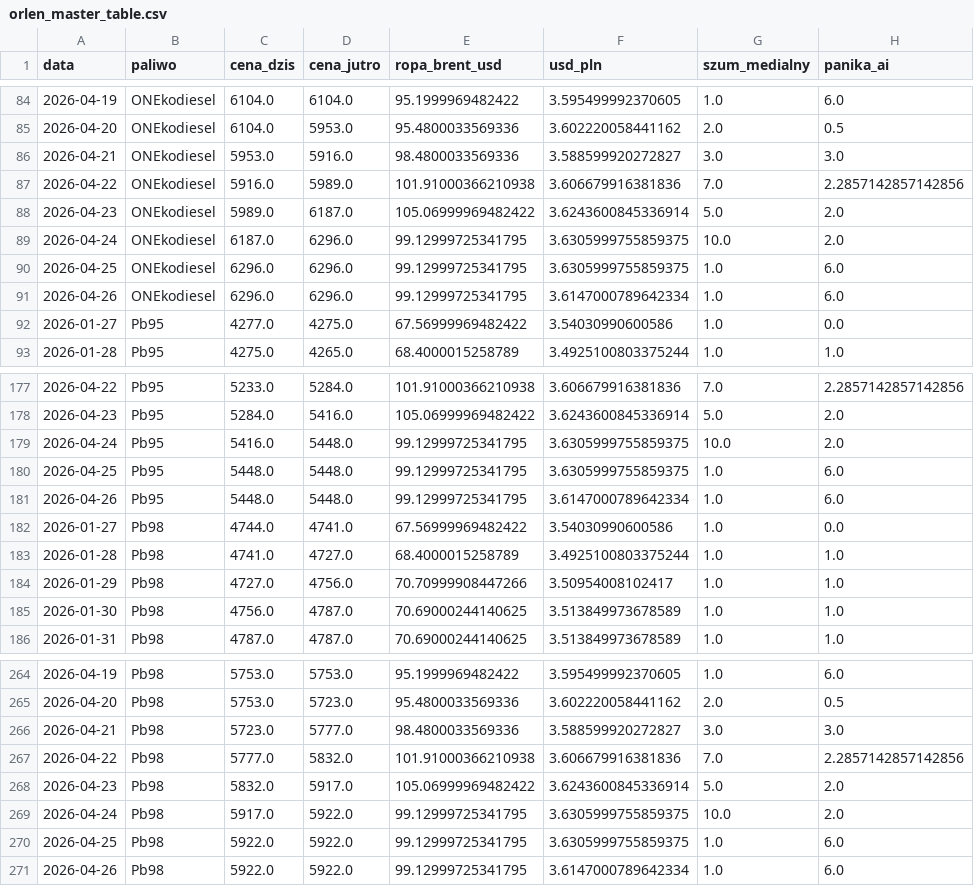
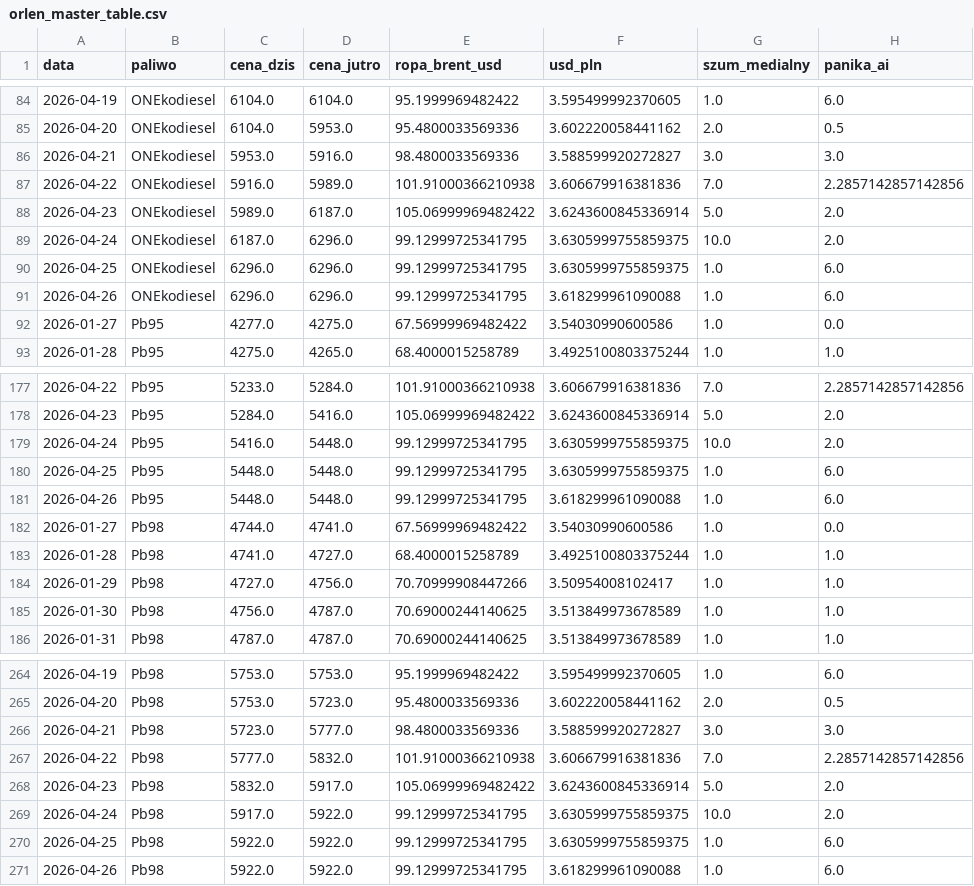
Before and after one commit to Majbor1/orlen_scraper, a CSV file: data/orlen_master_table.csv, drawn as a sheet; only a part is shown, gaps mark what is left out; the diff names each change by its address in the sheet, - before the commit and + after, or states it on an @@ line.

```diff
--- a/data/orlen_master_table.csv
+++ b/data/orlen_master_table.csv
-F91 (usd_pln): 3.6147000789642334
+F91 (usd_pln): 3.618299961090088
-F181 (usd_pln): 3.6147000789642334
+F181 (usd_pln): 3.618299961090088
-F271 (usd_pln): 3.6147000789642334
+F271 (usd_pln): 3.618299961090088
```
Also changed, not shown: data/dane_gieldowe.csv, 2 other files.
